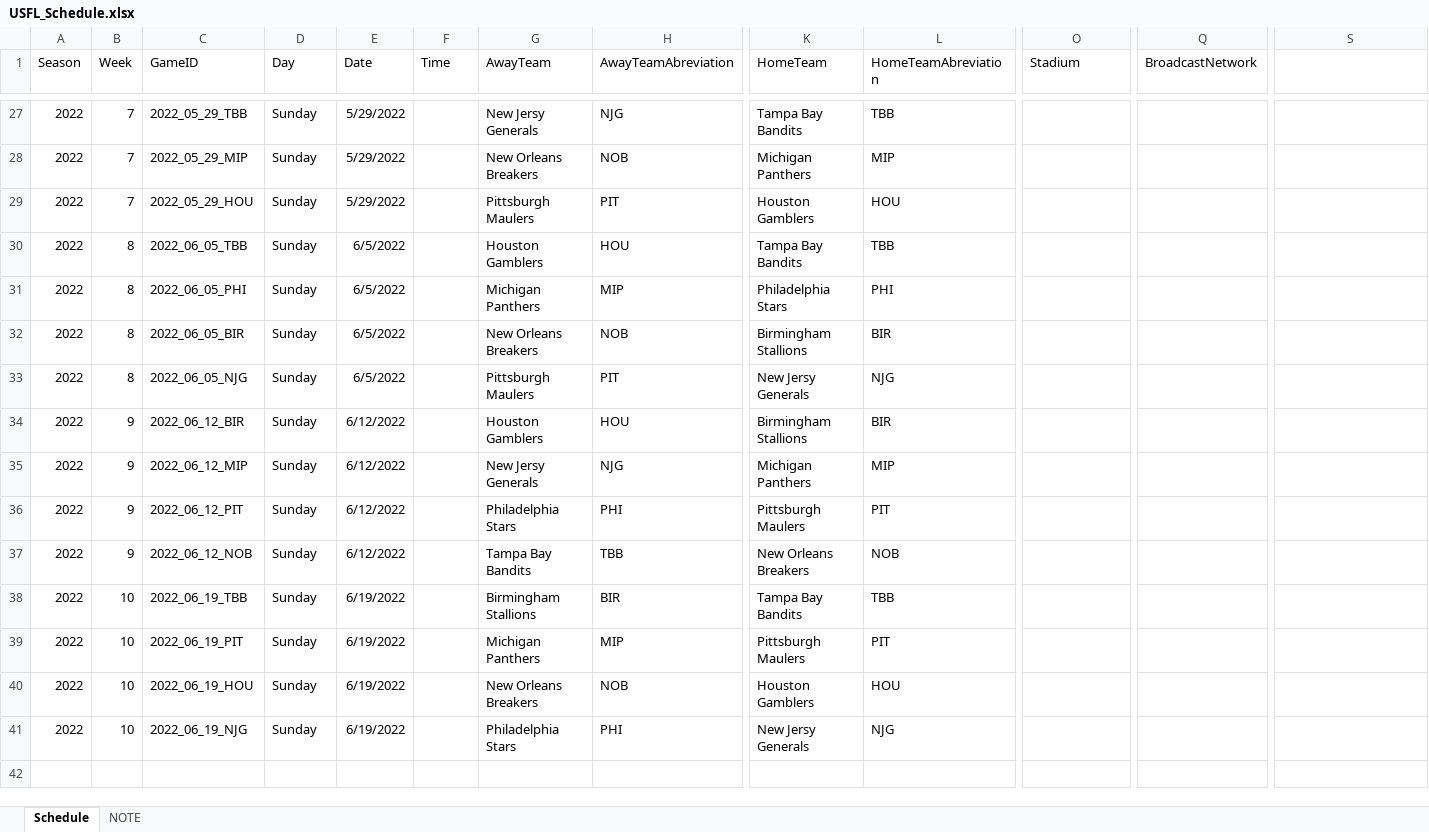
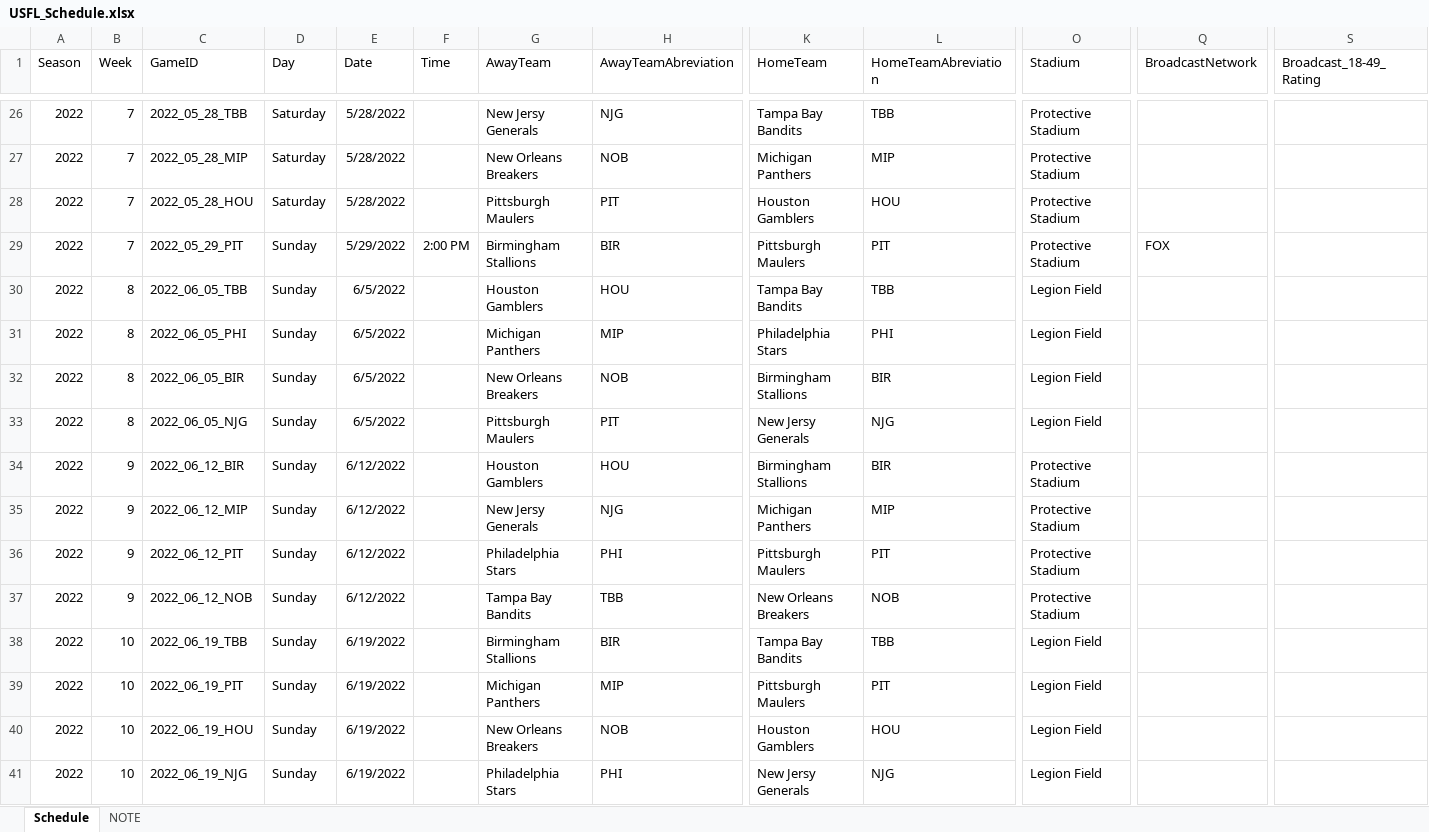
Before and after one commit to armstjc/The-USFL-Data-Repository, an Excel workbook: USFL_Schedule.xlsx, sheet Schedule, drawn as a sheet; only a part is shown, gaps mark what is left out; values as stored, in another font and other column widths than the file's, no borders; conditional formats not drawn; addresses are those after the commit; rows hold the shown columns only; the diff covers the shown part only; the diff names each change by its address in the sheet, - before the commit and + after, or states it on an @@ line.

Commit message:
First Game Update

```diff
--- a/USFL_Schedule.xlsx (sheet Schedule)
+++ b/USFL_Schedule.xlsx (sheet Schedule)
-S1: (empty)
+S1: Broadcast_18-49_Rating
-C26 (GameID): 2022_05_29_TBB
+C26 (GameID): 2022_05_28_TBB
-D26:D28 (Day): Sunday
+D26:D28 (Day): Saturday
-E26:E28 (Date): 5/29/2022
+E26:E28 (Date): 5/28/2022
-O26:O28 (Stadium): (empty)
+O26:O28 (Stadium): Protective Stadium
-C27 (GameID): 2022_05_29_MIP
+C27 (GameID): 2022_05_28_MIP
-C28 (GameID): 2022_05_29_HOU
+C28 (GameID): 2022_05_28_HOU
+row 29: 2022 | 7 | 2022_05_29_PIT | Sunday | 5/29/2022 | 2:00 PM | Birmingham Stallions | BIR | Pittsburgh Maulers | PIT | Protective Stadium | FOX
-O30:O33 (Stadium): (empty)
+O30:O33 (Stadium): Legion Field
-O34:O37 (Stadium): (empty)
+O34:O37 (Stadium): Protective Stadium
-O38:O41 (Stadium): (empty)
+O38:O41 (Stadium): Legion Field
```
Also changed, not shown: 4 added rows, 5 removed rows and 36 edited cells elsewhere in this sheet, sheet NOTE, formulas that keep their value, 7 other files.
